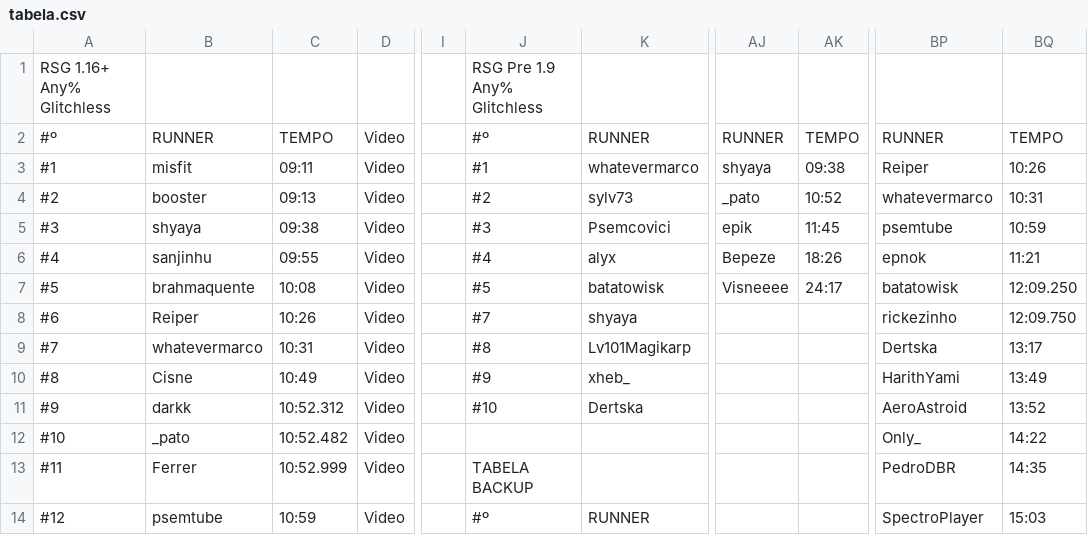
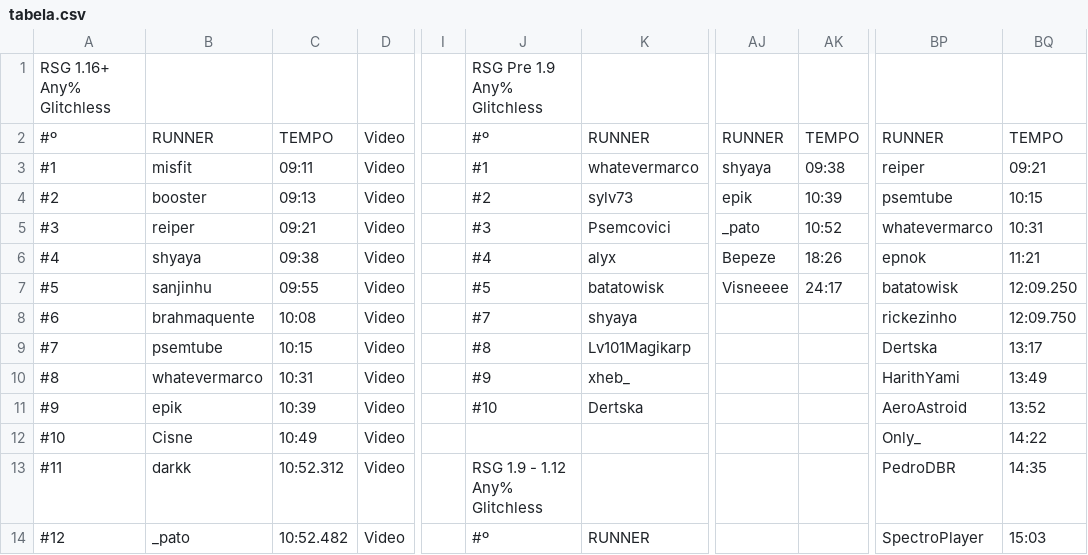
Before and after one commit to MCSR-Brasil/MCSR-hub, a CSV file: StateRanking/Scripts/tabela.csv, drawn as a sheet; only a part is shown, gaps mark what is left out; the diff covers the shown part only; the diff names each change by its address in the sheet, - before the commit and + after, or states it on an @@ line.

Commit message:
tabela

```diff
--- a/StateRanking/Scripts/tabela.csv
+++ b/StateRanking/Scripts/tabela.csv
-BP3: Reiper
+BP3: reiper
-BQ3: 10:26
+BQ3: 09:21
-AJ4: _pato
+AJ4: epik
-AK4: 10:52
+AK4: 10:39
-BP4: whatevermarco
+BP4: psemtube
-BQ4: 10:31
+BQ4: 10:15
-B5: shyaya
+B5: reiper
-C5: 09:38
+C5: 09:21
-AJ5: epik
+AJ5: _pato
-AK5: 11:45
+AK5: 10:52
-BP5: psemtube
+BP5: whatevermarco
-BQ5: 10:59
+BQ5: 10:31
-B6: sanjinhu
+B6: shyaya
-C6: 09:55
+C6: 09:38
-B7: brahmaquente
+B7: sanjinhu
-C7: 10:08
+C7: 09:55
-B8: Reiper
+B8: brahmaquente
-C8: 10:26
+C8: 10:08
-B9: whatevermarco
+B9: psemtube
-C9: 10:31
+C9: 10:15
-B10: Cisne
+B10: whatevermarco
-C10: 10:49
+C10: 10:31
-B11: darkk
+B11: epik
-C11: 10:52.312
+C11: 10:39
-B12: _pato
+B12: Cisne
-C12: 10:52.482
+C12: 10:49
-B13: Ferrer
+B13: darkk
-C13: 10:52.999
+C13: 10:52.312
-J13: TABELA BACKUP
+J13: RSG 1.9 - 1.12 Any% Glitchless
-B14: psemtube
+B14: _pato
-C14: 10:59
+C14: 10:52.482
```
Also changed, not shown: 9 edited cells elsewhere in this file, historia/Scripts/mcsr.csv.
